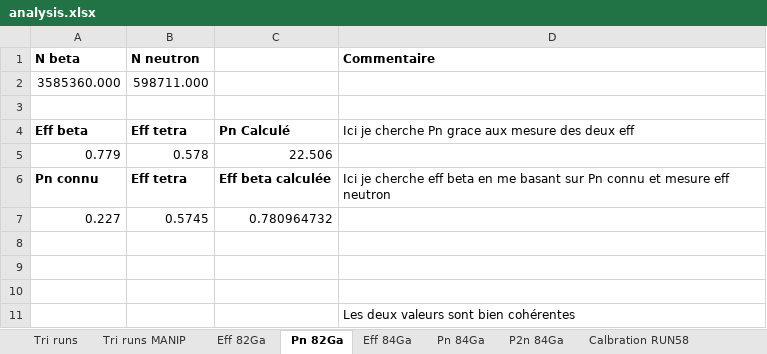
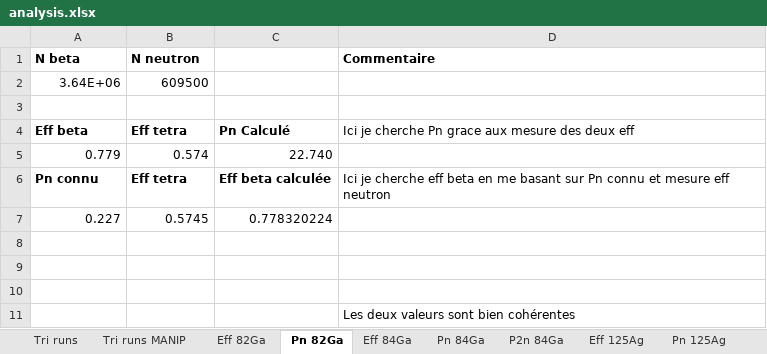
Before and after one commit to EmileCanta/N-RI-22, an Excel workbook: divers/analysis.xlsx, sheet Pn 82Ga, drawn as a sheet; values as stored, in another font and other column widths than the file's, no borders; charts and pictures not drawn; removed rows and columns are numbered as before the commit, all else as after; the diff names each change by its address in the sheet, - before the commit and + after, or states it on an @@ line.

```diff
--- a/divers/analysis.xlsx (sheet Pn 82Ga)
+++ b/divers/analysis.xlsx (sheet Pn 82Ga)
+sheet tab: Eff 125Ag
+sheet tab: Pn 125Ag
-row 2: 3585360.000 | 598711.000
+row 2: 3.64E+06 | 609500
-B5 (N neutron): 0.578
+B5 (N neutron): 0.574
-C5: 22.506
+C5: 22.740
-C7: 0.780964732
+C7: 0.778320224
```
Also changed, not shown: sheet Tri runs, sheet Pn 84Ga, charts or pictures, 18 other files.
